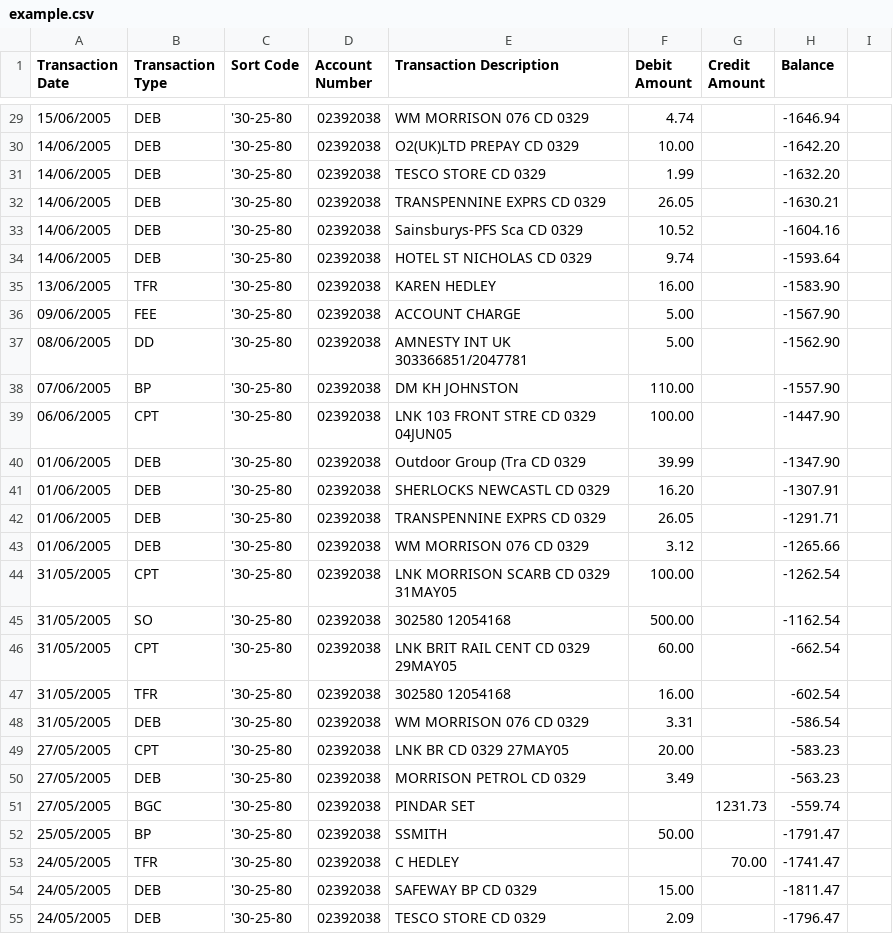
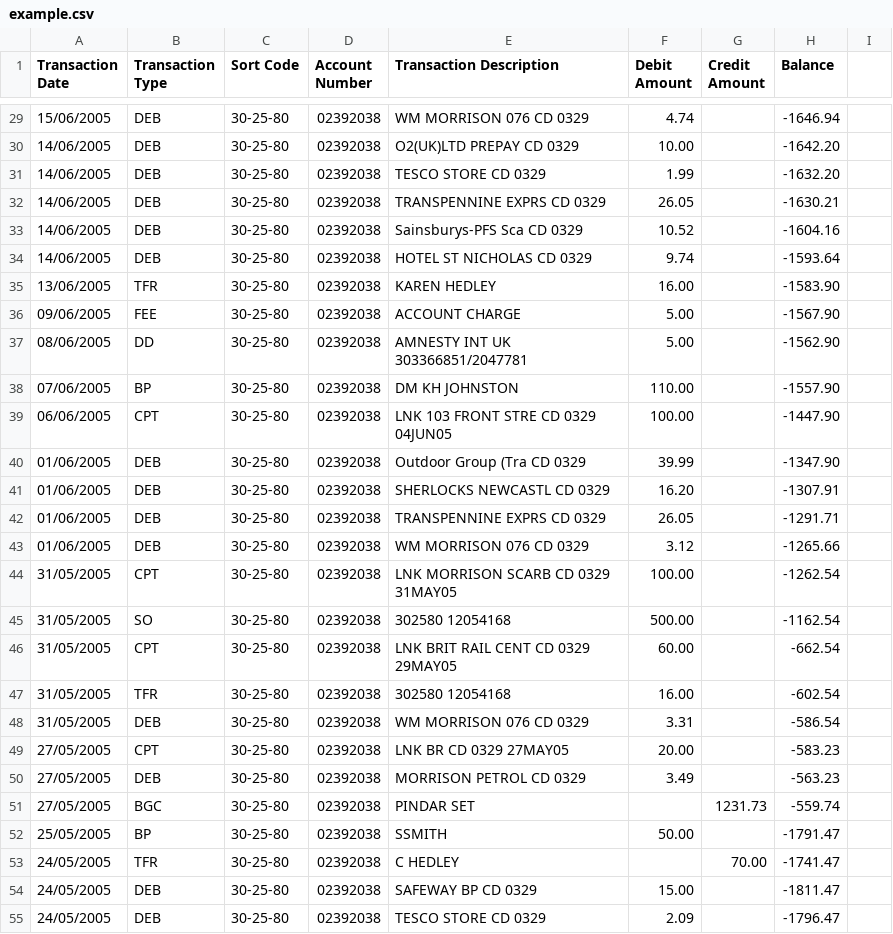
Before and after one commit to cghsystems/grabber, a CSV file: spec/assets/example.csv, drawn as a sheet; only a part is shown, gaps mark what is left out; the diff covers the shown part only.

```diff
--- a/spec/assets/example.csv
+++ b/spec/assets/example.csv
@@ -29,27 +29,27 @@ Transaction Date,Transaction Type,Sort Code,Account Number,Transaction Descripti
-15/06/2005,DEB,'30-25-80,02392038,WM MORRISON 076 CD 0329 ,4.74,,-1646.94
-14/06/2005,DEB,'30-25-80,02392038,O2(UK)LTD PREPAY CD 0329 ,10.00,,-1642.20
-14/06/2005,DEB,'30-25-80,02392038,TESCO STORE CD 0329 ,1.99,,-1632.20
-14/06/2005,DEB,'30-25-80,02392038,TRANSPENNINE EXPRS CD 0329 ,26.05,,-1630.21
-14/06/2005,DEB,'30-25-80,02392038,Sainsburys-PFS Sca CD 0329 ,10.52,,-1604.16
-14/06/2005,DEB,'30-25-80,02392038,HOTEL ST NICHOLAS CD 0329 ,9.74,,-1593.64
-13/06/2005,TFR,'30-25-80,02392038,KAREN HEDLEY,16.00,,-1583.90
-09/06/2005,FEE,'30-25-80,02392038,ACCOUNT CHARGE,5.00,,-1567.90
-08/06/2005,DD,'30-25-80,02392038,AMNESTY INT UK 303366851/2047781 ,5.00,,-1562.90
-07/06/2005,BP,'30-25-80,02392038,DM KH JOHNSTON,110.00,,-1557.90
-06/06/2005,CPT,'30-25-80,02392038,LNK 103 FRONT STRE CD 0329 04JUN05 ,100.00,,-1447.90
-01/06/2005,DEB,'30-25-80,02392038,Outdoor Group (Tra CD 0329 ,39.99,,-1347.90
-01/06/2005,DEB,'30-25-80,02392038,SHERLOCKS NEWCASTL CD 0329 ,16.20,,-1307.91
-01/06/2005,DEB,'30-25-80,02392038,TRANSPENNINE EXPRS CD 0329 ,26.05,,-1291.71
-01/06/2005,DEB,'30-25-80,02392038,WM MORRISON 076 CD 0329 ,3.12,,-1265.66
-31/05/2005,CPT,'30-25-80,02392038,LNK MORRISON SCARB CD 0329 31MAY05 ,100.00,,-1262.54
-31/05/2005,SO,'30-25-80,02392038,302580 12054168,500.00,,-1162.54
-31/05/2005,CPT,'30-25-80,02392038,LNK BRIT RAIL CENT CD 0329 29MAY05 ,60.00,,-662.54
-31/05/2005,TFR,'30-25-80,02392038,302580 12054168,16.00,,-602.54
-31/05/2005,DEB,'30-25-80,02392038,WM MORRISON 076 CD 0329 ,3.31,,-586.54
-27/05/2005,CPT,'30-25-80,02392038,LNK BR CD 0329 27MAY05 ,20.00,,-583.23
-27/05/2005,DEB,'30-25-80,02392038,MORRISON PETROL CD 0329 ,3.49,,-563.23
-27/05/2005,BGC,'30-25-80,02392038,PINDAR SET,,1231.73,-559.74
-25/05/2005,BP,'30-25-80,02392038,SSMITH,50.00,,-1791.47
-24/05/2005,TFR,'30-25-80,02392038,C HEDLEY,,70.00,-1741.47
-24/05/2005,DEB,'30-25-80,02392038,SAFEWAY BP CD 0329 ,15.00,,-1811.47
-24/05/2005,DEB,'30-25-80,02392038,TESCO STORE CD 0329 ,2.09,,-1796.47
+15/06/2005,DEB,30-25-80,02392038,WM MORRISON 076 CD 0329 ,4.74,,-1646.94
+14/06/2005,DEB,30-25-80,02392038,O2(UK)LTD PREPAY CD 0329 ,10.00,,-1642.20
+14/06/2005,DEB,30-25-80,02392038,TESCO STORE CD 0329 ,1.99,,-1632.20
+14/06/2005,DEB,30-25-80,02392038,TRANSPENNINE EXPRS CD 0329 ,26.05,,-1630.21
+14/06/2005,DEB,30-25-80,02392038,Sainsburys-PFS Sca CD 0329 ,10.52,,-1604.16
+14/06/2005,DEB,30-25-80,02392038,HOTEL ST NICHOLAS CD 0329 ,9.74,,-1593.64
+13/06/2005,TFR,30-25-80,02392038,KAREN HEDLEY,16.00,,-1583.90
+09/06/2005,FEE,30-25-80,02392038,ACCOUNT CHARGE,5.00,,-1567.90
+08/06/2005,DD,30-25-80,02392038,AMNESTY INT UK 303366851/2047781 ,5.00,,-1562.90
+07/06/2005,BP,30-25-80,02392038,DM KH JOHNSTON,110.00,,-1557.90
+06/06/2005,CPT,30-25-80,02392038,LNK 103 FRONT STRE CD 0329 04JUN05 ,100.00,,-1447.90
+01/06/2005,DEB,30-25-80,02392038,Outdoor Group (Tra CD 0329 ,39.99,,-1347.90
+01/06/2005,DEB,30-25-80,02392038,SHERLOCKS NEWCASTL CD 0329 ,16.20,,-1307.91
+01/06/2005,DEB,30-25-80,02392038,TRANSPENNINE EXPRS CD 0329 ,26.05,,-1291.71
+01/06/2005,DEB,30-25-80,02392038,WM MORRISON 076 CD 0329 ,3.12,,-1265.66
+31/05/2005,CPT,30-25-80,02392038,LNK MORRISON SCARB CD 0329 31MAY05 ,100.00,,-1262.54
+31/05/2005,SO,30-25-80,02392038,302580 12054168,500.00,,-1162.54
+31/05/2005,CPT,30-25-80,02392038,LNK BRIT RAIL CENT CD 0329 29MAY05 ,60.00,,-662.54
+31/05/2005,TFR,30-25-80,02392038,302580 12054168,16.00,,-602.54
+31/05/2005,DEB,30-25-80,02392038,WM MORRISON 076 CD 0329 ,3.31,,-586.54
+27/05/2005,CPT,30-25-80,02392038,LNK BR CD 0329 27MAY05 ,20.00,,-583.23
+27/05/2005,DEB,30-25-80,02392038,MORRISON PETROL CD 0329 ,3.49,,-563.23
+27/05/2005,BGC,30-25-80,02392038,PINDAR SET,,1231.73,-559.74
+25/05/2005,BP,30-25-80,02392038,SSMITH,50.00,,-1791.47
+24/05/2005,TFR,30-25-80,02392038,C HEDLEY,,70.00,-1741.47
+24/05/2005,DEB,30-25-80,02392038,SAFEWAY BP CD 0329 ,15.00,,-1811.47
+24/05/2005,DEB,30-25-80,02392038,TESCO STORE CD 0329 ,2.09,,-1796.47
```
Also changed, not shown: 83 edited cells elsewhere in this file, 13 other files.
